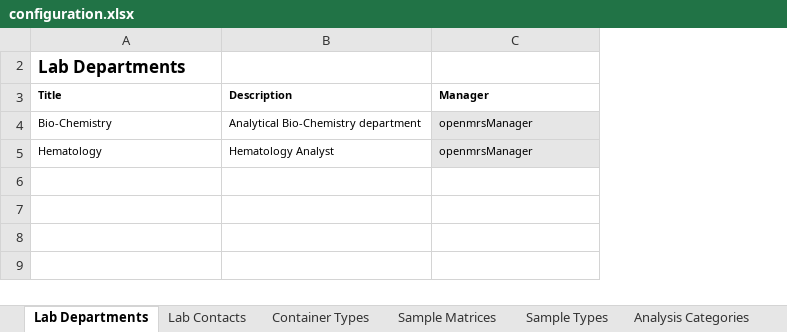
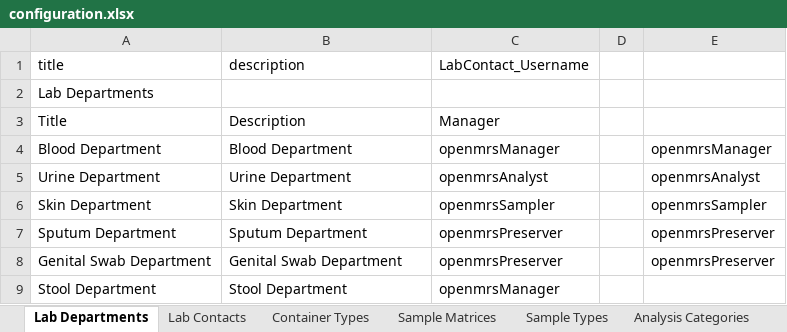
Before and after one commit to ozone-his/eip-openmrs-senaite, an Excel workbook: configuration/senaite/configuration.xlsx, sheet Lab Departments, drawn as a sheet; values as stored, in another font and other column widths than the file's, no borders; removed rows and columns are numbered as before the commit, all else as after; the diff names each change by its address in the sheet, - before the commit and + after, or states it on an @@ line.

```diff
--- a/configuration/senaite/configuration.xlsx (sheet Lab Departments)
+++ b/configuration/senaite/configuration.xlsx (sheet Lab Departments)
+column D, empty
+column E, empty
@@ row 1 unhidden: title | description | LabContact_Username @@
-A2 bold: on
+A2 bold: off, text size: smaller
-A3:C3 bold: on
+A3:C3 bold: off, text size: larger
-row 4: Bio-Chemistry | Analytical Bio-Chemistry department | openmrsManager
-row 5: Hematology | Hematology Analyst | openmrsManager
+row 4: Blood Department | Blood Department | openmrsManager |  | openmrsManager
+row 5: Urine Department | Urine Department | openmrsAnalyst |  | openmrsAnalyst
+row 6: Skin Department | Skin Department | openmrsSampler |  | openmrsSampler
+row 7: Sputum Department | Sputum Department | openmrsPreserver |  | openmrsPreserver
+row 8: Genital Swab Department | Genital Swab Department | openmrsPreserver |  | openmrsPreserver
+row 9: Stool Department | Stool Department | openmrsManager
```
Also changed, not shown: sheet Analysis Services, sheet AR Template Analyses, sheet Analysis Profile Services, sheet Constants, sheet AR Templates, sheet Analysis Profiles, 4 more sheets.
